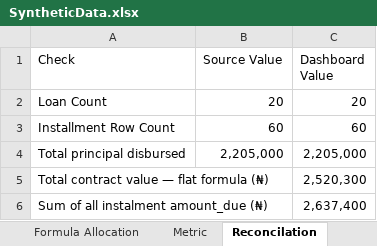
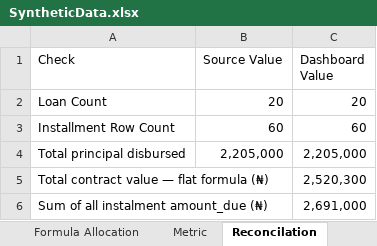
Before and after one commit to Naza1411/CreditRiskAnalysis, an Excel workbook: week_3/SyntheticData.xlsx, sheet Reconcilation, drawn as a sheet; values as stored, in another font and other column widths than the file's, no borders; the diff names each change by its address in the sheet, - before the commit and + after, or states it on an @@ line.

```diff
--- a/week_3/SyntheticData.xlsx (sheet Reconcilation)
+++ b/week_3/SyntheticData.xlsx (sheet Reconcilation)
-C6 (Dashboard Value): 2,637,400
+C6 (Dashboard Value): 2,691,000
```
Also changed, not shown: sheet Loan, sheet Installment, charts or pictures, 2 other files.
